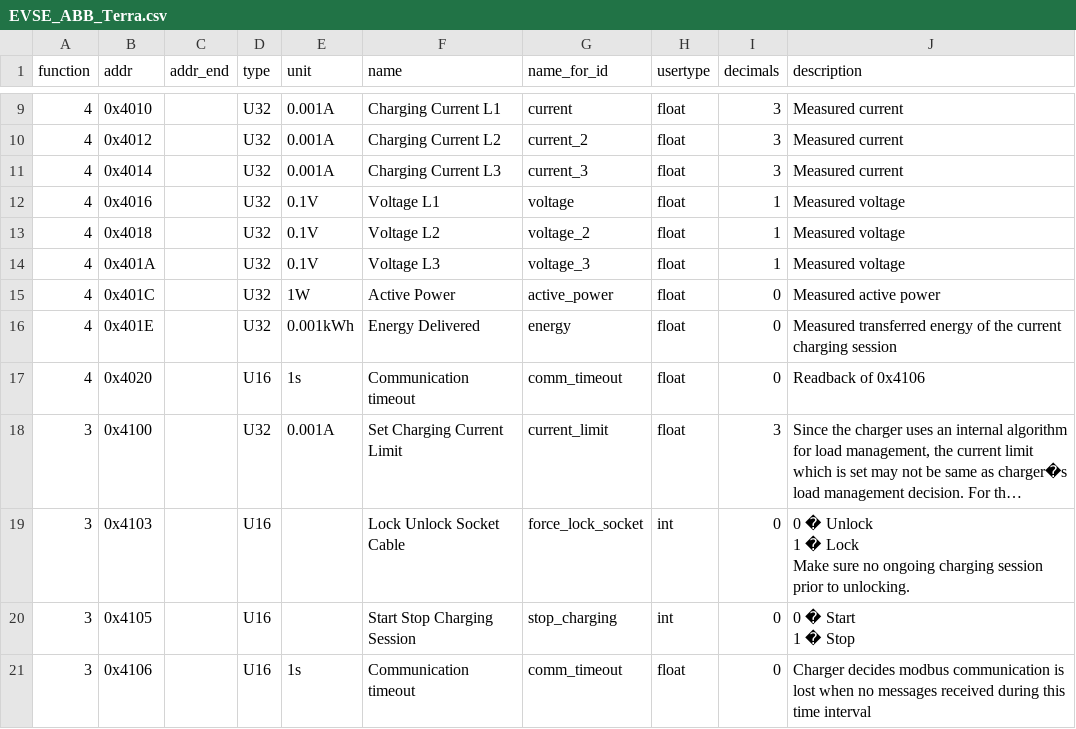
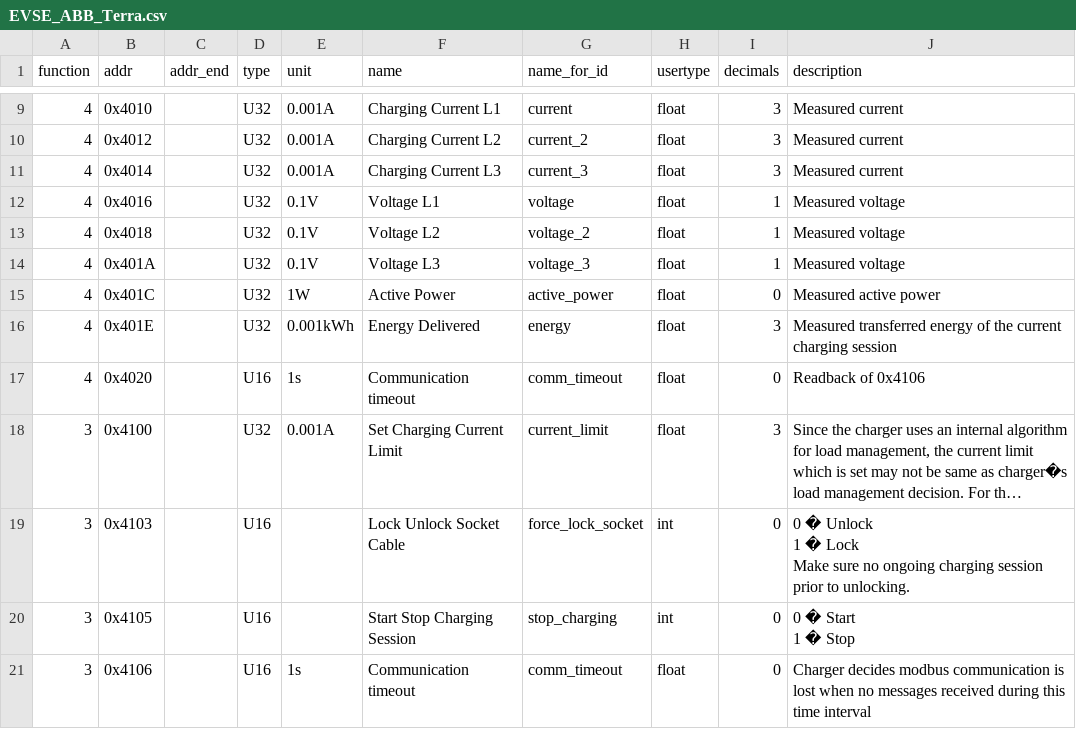
Before and after one commit to peufeu2/GrugBus, a CSV file: grugbus/devices/EVSE_ABB_Terra.csv, drawn as a sheet; only a part is shown, gaps mark what is left out; long unchanged cells end in …; the diff names each change by its address in the sheet, - before the commit and + after, or states it on an @@ line.

Commit message:
Added MQTT parameters, revamped EVSE again.

```diff
--- a/grugbus/devices/EVSE_ABB_Terra.csv
+++ b/grugbus/devices/EVSE_ABB_Terra.csv
-I16 (decimals): 0
+I16 (decimals): 3
```
Also changed, not shown: 10 other files.
